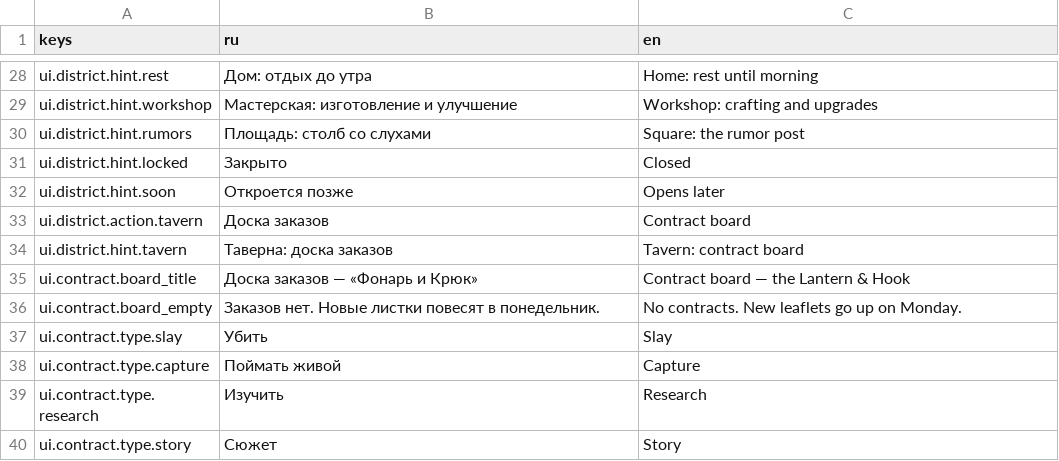
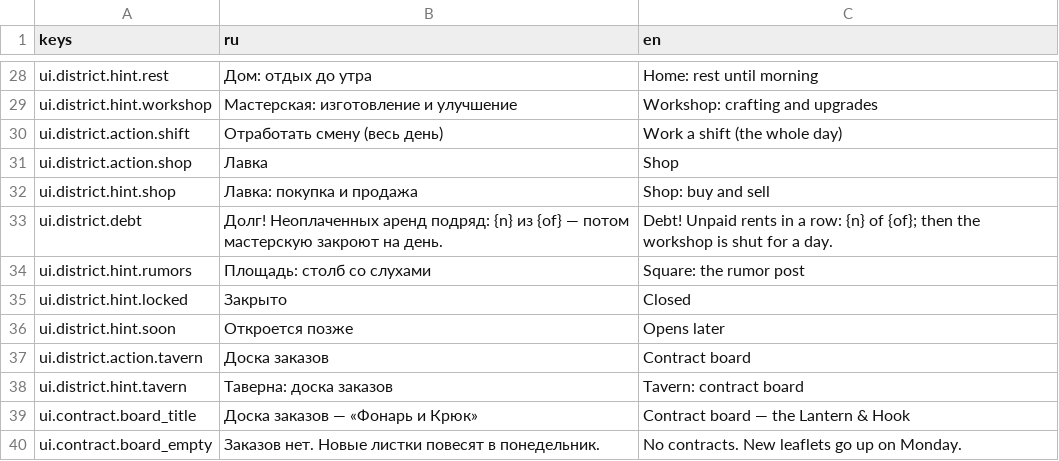
Before and after one commit to AlexCodeHadjar/bloody-voice, a CSV file: locale/strings.csv, drawn as a sheet; only a part is shown, gaps mark what is left out; the shorter side is filled out with more unchanged rows; the diff covers the shown part only; the diff names each change by its address in the sheet, - before the commit and + after, or states it on an @@ line.

```diff
--- a/locale/strings.csv
+++ b/locale/strings.csv
+row 30: ui.district.action.shift | Отработать смену (весь день) | Work a shift (the whole day)
+row 31: ui.district.action.shop | Лавка | Shop
+row 32: ui.district.hint.shop | Лавка: покупка и продажа | Shop: buy and sell
+row 33: ui.district.debt | Долг! Неоплаченных аренд подряд: {n} из {of} — потом мастерскую закроют на день. | Debt! Unpaid rents in a row: {n} of {of}; then the workshop is shut for a day.
```
Also changed, not shown: 42 added rows elsewhere in this file, 41 other files.
